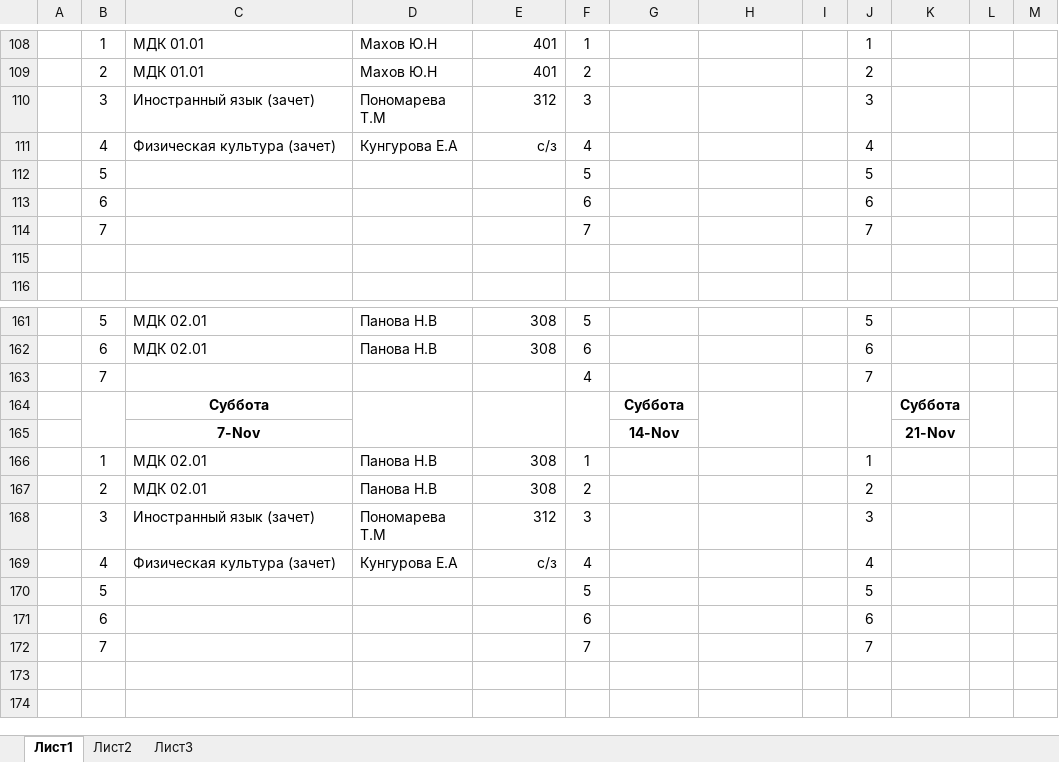
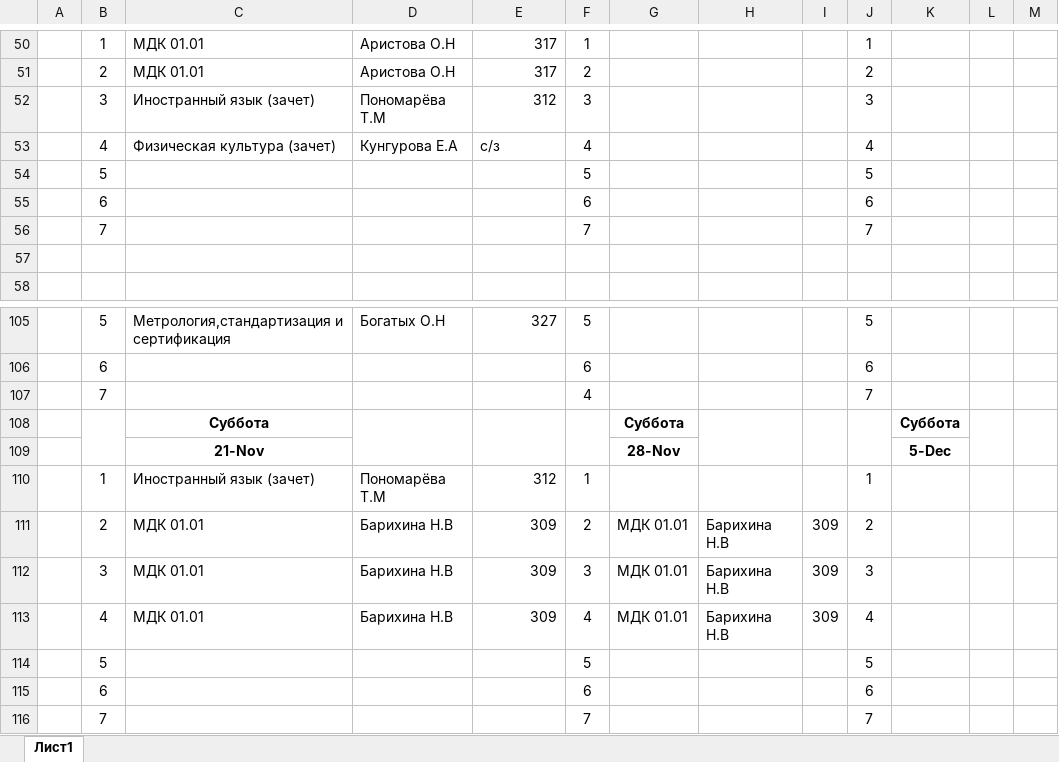
Before and after one commit to colderuopen-art/raspisanie, an Excel workbook: зо.xlsx, sheet Лист1, drawn as a sheet; only a part is shown, gaps mark what is left out; values as stored, in another font and other column widths than the file's, no borders; removed rows and columns are numbered as before the commit, all else as after; the diff covers the shown part only; the diff names each change by its address in the sheet, - before the commit and + after, or states it on an @@ line.

```diff
--- a/зо.xlsx (sheet Лист1)
+++ b/зо.xlsx (sheet Лист1)
-sheet tab: Лист2
-sheet tab: Лист3
-D50:D51: Махов Ю.Н
+D50:D51: Аристова О.Н
-E50:E51: 401
+E50:E51: 317
-D52: Пономарева Т.М
+D52: Пономарёва Т.М
-E53 alignment: right
+E53 alignment: left
-C105: МДК 02.01
+C105: Метрология,стандартизация и сертификация
-D105: Панова Н.В
+D105: Богатых О.Н
-E105: 308
+E105: 327
-C106: МДК 02.01
+C106: (empty)
-D106: Панова Н.В
+D106: (empty)
-E106: 308
+E106: (empty)
-row 165:  |  | 7-Nov |  |  |  | 14-Nov |  |  |  | 21-Nov
+row 109:  |  | 21-Nov |  |  |  | 28-Nov |  |  |  | 5-Dec
-C110: МДК 02.01
+C110: Иностранный язык (зачет)
-D110: Панова Н.В
+D110: Пономарёва Т.М
-E110: 308
+E110: 312
-row 167:  | 2 | МДК 02.01 | Панова Н.В | 308 | 2 |  |  |  | 2
-row 168:  | 3 | Иностранный язык (зачет) | Пономарева Т.М | 312 | 3 |  |  |  | 3
-row 169:  | 4 | Физическая культура (зачет) | Кунгурова Е.А | с/з | 4 |  |  |  | 4
+row 111:  | 2 | МДК 01.01 | Барихина Н.В | 309 | 2 | МДК 01.01 | Барихина Н.В | 309 | 2
+row 112:  | 3 | МДК 01.01 | Барихина Н.В | 309 | 3 | МДК 01.01 | Барихина Н.В | 309 | 3
+row 113:  | 4 | МДК 01.01 | Барихина Н.В | 309 | 4 | МДК 01.01 | Барихина Н.В | 309 | 4
```
Also changed, not shown: 44 added rows, 100 removed rows, 4 moved rows, 27 edited cells and merged cells elsewhere in this sheet.
